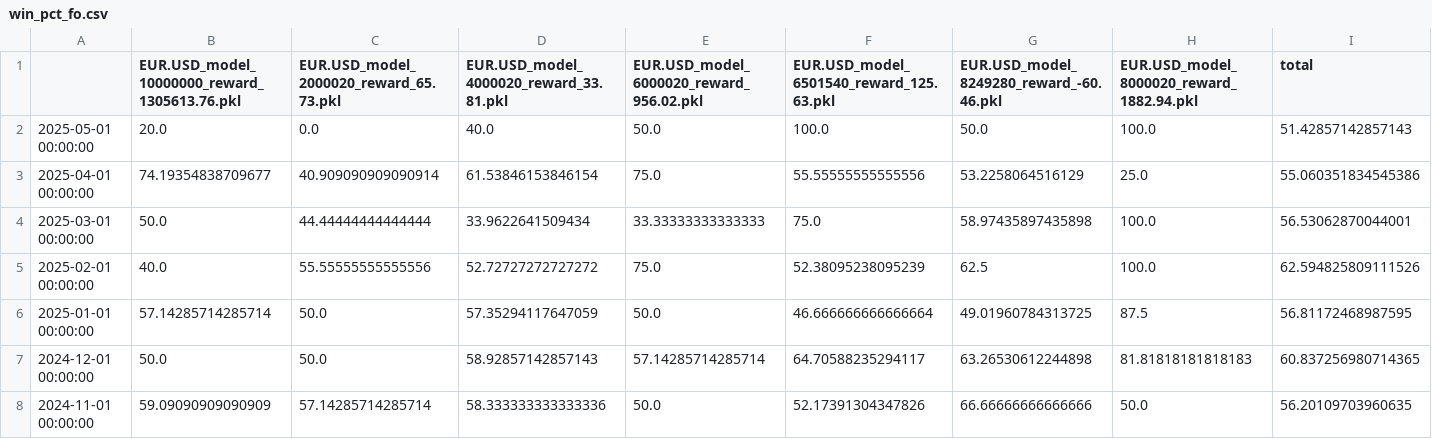
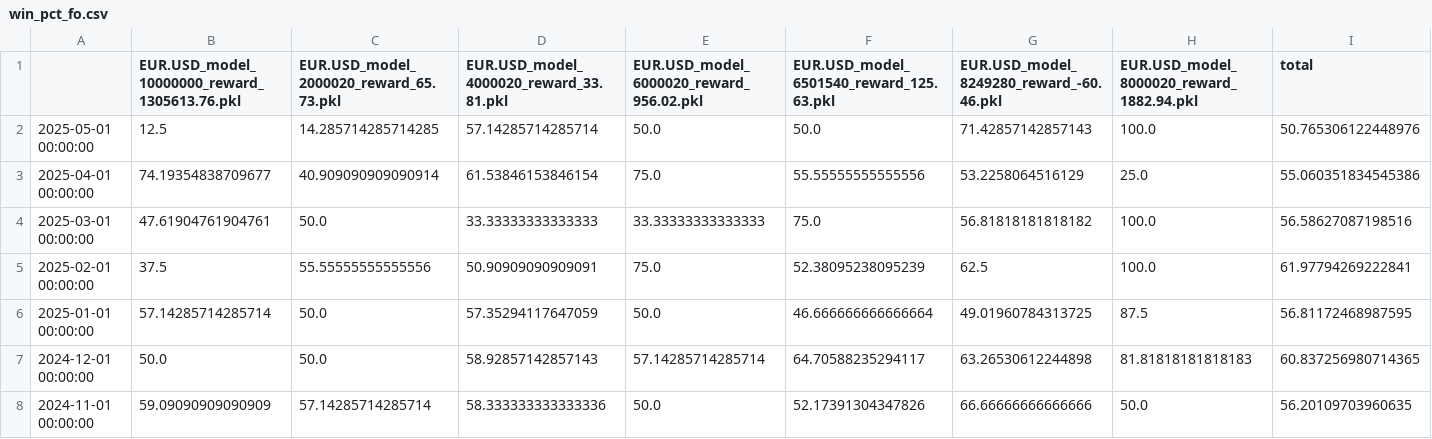
Before and after one commit to speedlab1/speedlab_monitoring, a CSV file: src/data/win_pct_fo.csv, drawn as a sheet; only a part is shown.

```diff
--- a/src/data/win_pct_fo.csv
+++ b/src/data/win_pct_fo.csv
@@ -1,6 +1,6 @@
 ,EUR.USD_model_10000000_reward_1305613.76.pkl,EUR.USD_model_2000020_reward_65.73.pkl,EUR.USD_model_4000020_reward_33.81.pkl,EUR.USD_model_6000020_reward_956.02.pkl,EUR.USD_model_6501540_reward_125.63.pkl,EUR.USD_model_8249280_reward_-60.46.pkl,EUR.USD_model_8000020_reward_1882.94.pkl,total
-2025-05-01 00:00:00,20.0,0.0,40.0,50.0,100.0,50.0,100.0,51.42857142857143
+2025-05-01 00:00:00,12.5,14.285714285714285,57.14285714285714,50.0,50.0,71.42857142857143,100.0,50.765306122448976
 2025-04-01 00:00:00,74.19354838709677,40.909090909090914,61.53846153846154,75.0,55.55555555555556,53.2258064516129,25.0,55.060351834545386
-2025-03-01 00:00:00,50.0,44.44444444444444,33.9622641509434,33.33333333333333,75.0,58.97435897435898,100.0,56.53062870044001
-2025-02-01 00:00:00,40.0,55.55555555555556,52.72727272727272,75.0,52.38095238095239,62.5,100.0,62.594825809111526
+2025-03-01 00:00:00,47.61904761904761,50.0,33.33333333333333,33.33333333333333,75.0,56.81818181818182,100.0,56.58627087198516
+2025-02-01 00:00:00,37.5,55.55555555555556,50.90909090909091,75.0,52.38095238095239,62.5,100.0,61.97794269222841
 2025-01-01 00:00:00,57.14285714285714,50.0,57.35294117647059,50.0,46.666666666666664,49.01960784313725,87.5,56.81172468987595
```
Also changed, not shown: src/data/current_cry_w.csv, src/data/current_fo.csv, 22 other files.
